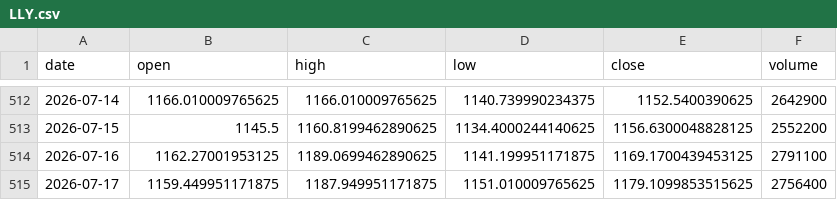
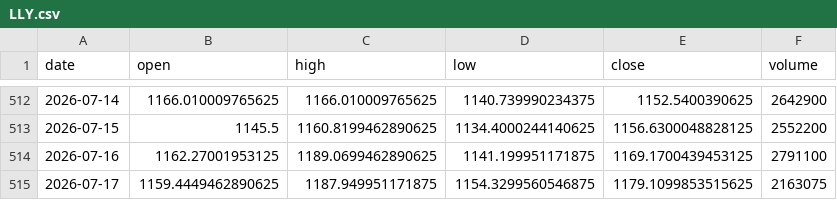
Before and after one commit to jakoel/trading-scanner, a CSV file: data/bars/LLY.csv, drawn as a sheet; only a part is shown, gaps mark what is left out.

```diff
--- a/data/bars/LLY.csv
+++ b/data/bars/LLY.csv
@@ -514,2 +514,2 @@ date,open,high,low,close,volume
 2026-07-16,1162.27001953125,1189.0699462890625,1141.199951171875,1169.1700439453125,2791100
-2026-07-17,1159.449951171875,1187.949951171875,1151.010009765625,1179.1099853515625,2756400
+2026-07-17,1159.4449462890625,1187.949951171875,1154.3299560546875,1179.1099853515625,2163075
```
Also changed, not shown: data/bars/COIN.csv, data/bars/COST.csv, 9 other files.
